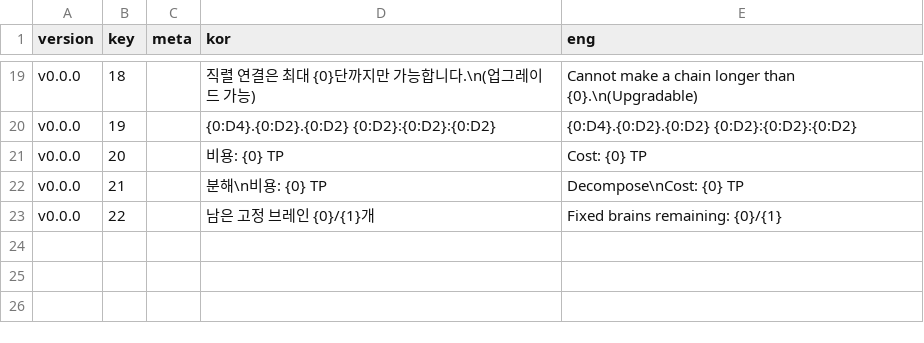
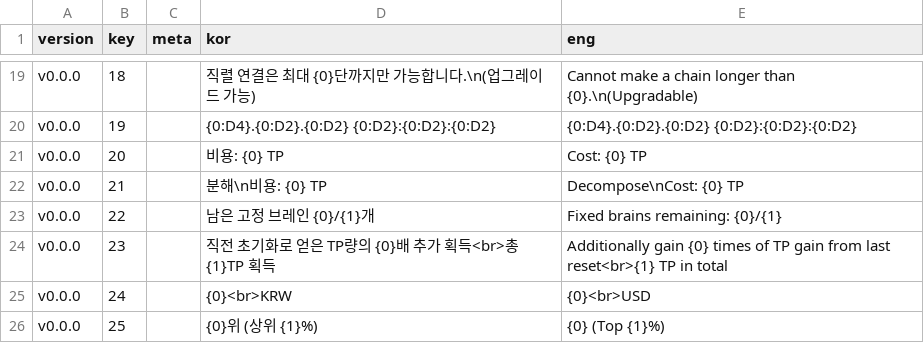
Before and after one commit to adelie-penguin-sw/Intelligence-Data, a CSV file: TextFormat.csv, drawn as a sheet; only a part is shown, gaps mark what is left out.

```diff
--- a/TextFormat.csv
+++ b/TextFormat.csv
@@ -23 +23,4 @@ v0.0.0,21,,분해\n비용: {0} TP,Decompose\nCost: {0} TP
 v0.0.0,22,,남은 고정 브레인 {0}/{1}개,Fixed brains remaining: {0}/{1}
+v0.0.0,23,,직전 초기화로 얻은 TP량의 {0}배 추가 획득<br>총 {1}TP 획득,Additionally gain {0} times of TP gain from last reset<br>{1} TP in total
+v0.0.0,24,,{0}<br>KRW,{0}<br>USD
+v0.0.0,25,,{0}위 (상위 {1}%),{0} (Top {1}%)
```
Also changed, not shown: base.csv, 1 other file.
